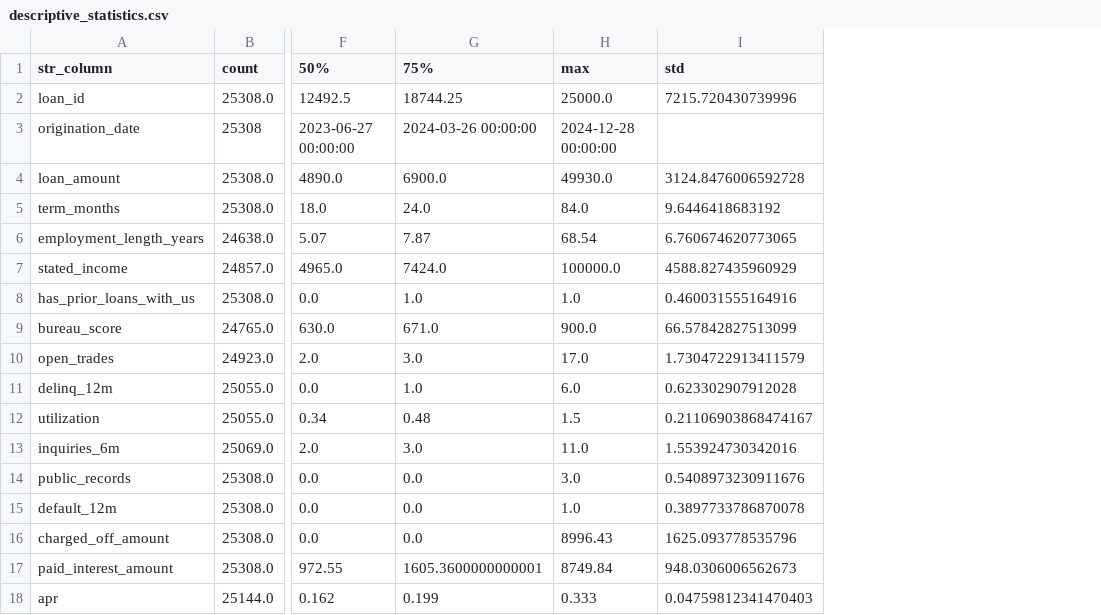
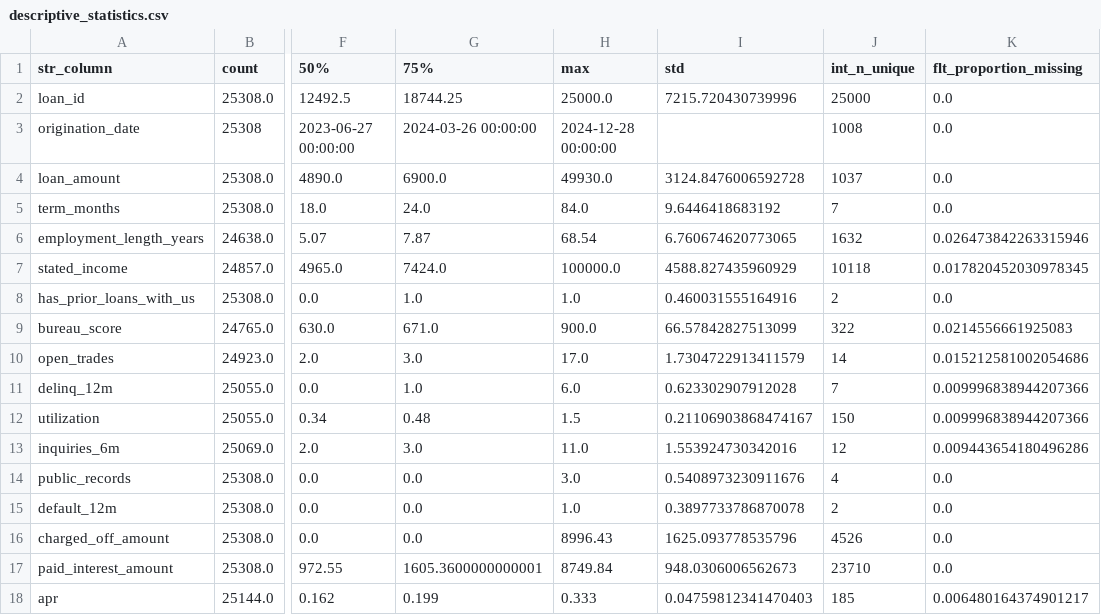
Before and after one commit to aaronengland/credit_risk_claude, a CSV file: 01_eda/output/descriptive_statistics.csv, drawn as a sheet; only a part is shown, gaps mark what is left out; the diff names each change by its address in the sheet, - before the commit and + after, or states it on an @@ line.

```diff
--- a/01_eda/output/descriptive_statistics.csv
+++ b/01_eda/output/descriptive_statistics.csv
+column J (int_n_unique), rows 2-18: 25000 | 1008 | 1037 | 7 | 1632 | 10118 | 2 | 322 | 14 | 7 | 150 | 12 | 4 | 2 | 4526 | 23710 | 185
+column K (flt_proportion_missing), rows 2-18: 0.0 | 0.0 | 0.0 | 0.0 | 0.026473842263315946 | 0.017820452030978345 | 0.0 | 0.0214556661925083 | 0.015212581002054686 | 0.009996838944207366 | 0.009996838944207366 | 0.009443654180496286 | 0.0 | 0.0 | 0.0 | 0.0 | 0.006480164374901217
```
Also changed, not shown: 3 other files.
